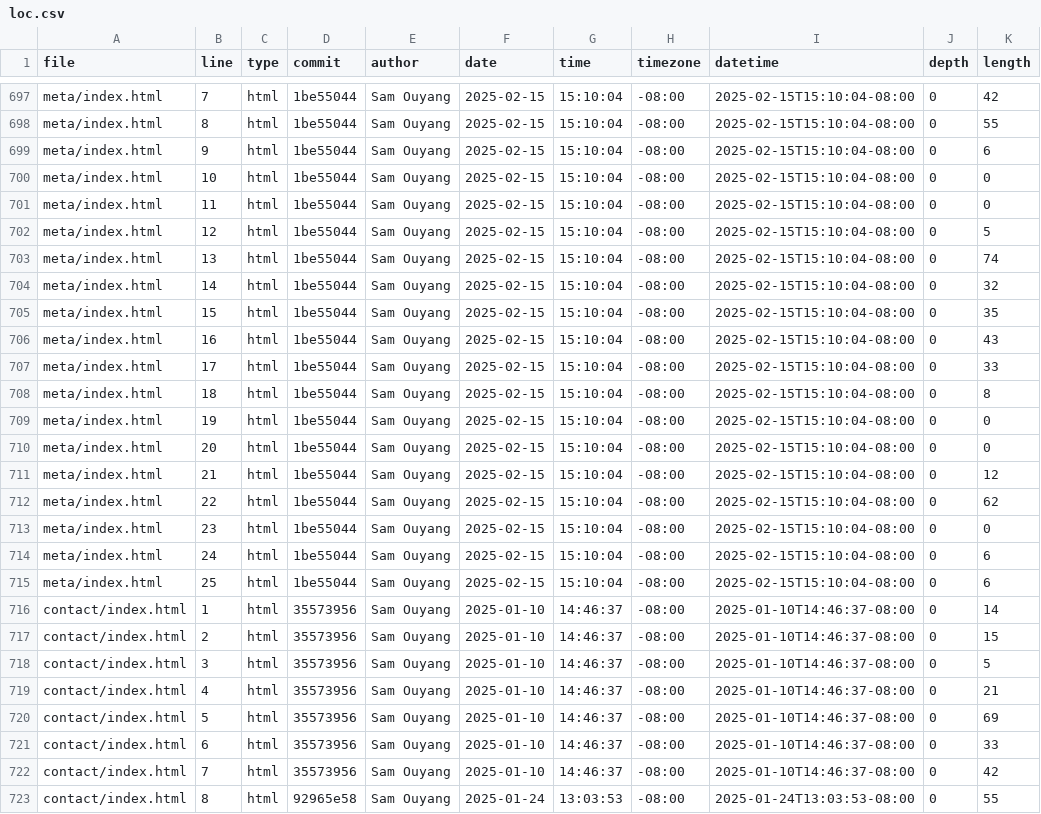
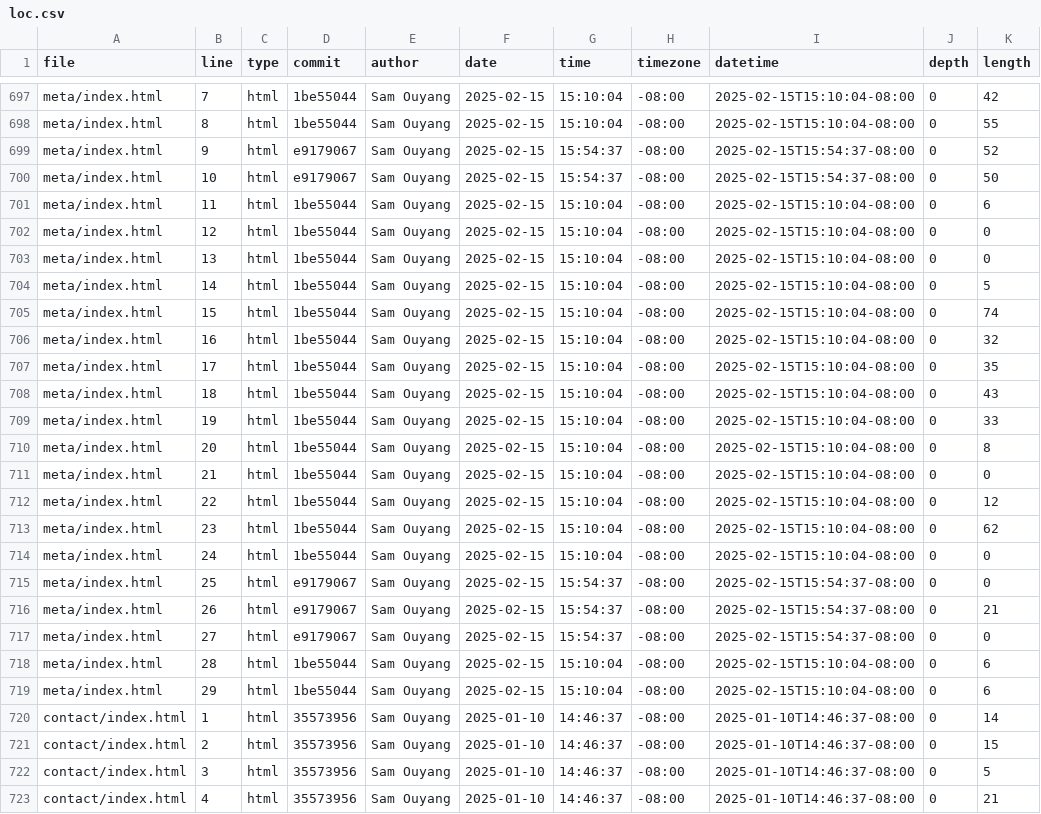
Before and after one commit to samjouyang/portfolio, a CSV file: meta/loc.csv, drawn as a sheet; only a part is shown, gaps mark what is left out; the shorter side is filled out with more unchanged rows.

```diff
--- a/meta/loc.csv
+++ b/meta/loc.csv
@@ -698,19 +698,23 @@ meta/index.html,7,html,1be55044,Sam Ouyang,2025-02-15,15:10:04,-08:00,2025-02-15
 meta/index.html,8,html,1be55044,Sam Ouyang,2025-02-15,15:10:04,-08:00,2025-02-15T15:10:04-08:00,0,55
-meta/index.html,9,html,1be55044,Sam Ouyang,2025-02-15,15:10:04,-08:00,2025-02-15T15:10:04-08:00,0,6
-meta/index.html,10,html,1be55044,Sam Ouyang,2025-02-15,15:10:04,-08:00,2025-02-15T15:10:04-08:00,0,0
-meta/index.html,11,html,1be55044,Sam Ouyang,2025-02-15,15:10:04,-08:00,2025-02-15T15:10:04-08:00,0,0
-meta/index.html,12,html,1be55044,Sam Ouyang,2025-02-15,15:10:04,-08:00,2025-02-15T15:10:04-08:00,0,5
-meta/index.html,13,html,1be55044,Sam Ouyang,2025-02-15,15:10:04,-08:00,2025-02-15T15:10:04-08:00,0,74
-meta/index.html,14,html,1be55044,Sam Ouyang,2025-02-15,15:10:04,-08:00,2025-02-15T15:10:04-08:00,0,32
-meta/index.html,15,html,1be55044,Sam Ouyang,2025-02-15,15:10:04,-08:00,2025-02-15T15:10:04-08:00,0,35
-meta/index.html,16,html,1be55044,Sam Ouyang,2025-02-15,15:10:04,-08:00,2025-02-15T15:10:04-08:00,0,43
-meta/index.html,17,html,1be55044,Sam Ouyang,2025-02-15,15:10:04,-08:00,2025-02-15T15:10:04-08:00,0,33
-meta/index.html,18,html,1be55044,Sam Ouyang,2025-02-15,15:10:04,-08:00,2025-02-15T15:10:04-08:00,0,8
-meta/index.html,19,html,1be55044,Sam Ouyang,2025-02-15,15:10:04,-08:00,2025-02-15T15:10:04-08:00,0,0
-meta/index.html,20,html,1be55044,Sam Ouyang,2025-02-15,15:10:04,-08:00,2025-02-15T15:10:04-08:00,0,0
-meta/index.html,21,html,1be55044,Sam Ouyang,2025-02-15,15:10:04,-08:00,2025-02-15T15:10:04-08:00,0,12
-meta/index.html,22,html,1be55044,Sam Ouyang,2025-02-15,15:10:04,-08:00,2025-02-15T15:10:04-08:00,0,62
-meta/index.html,23,html,1be55044,Sam Ouyang,2025-02-15,15:10:04,-08:00,2025-02-15T15:10:04-08:00,0,0
-meta/index.html,24,html,1be55044,Sam Ouyang,2025-02-15,15:10:04,-08:00,2025-02-15T15:10:04-08:00,0,6
-meta/index.html,25,html,1be55044,Sam Ouyang,2025-02-15,15:10:04,-08:00,2025-02-15T15:10:04-08:00,0,6
+meta/index.html,9,html,e9179067,Sam Ouyang,2025-02-15,15:54:37,-08:00,2025-02-15T15:54:37-08:00,0,52
+meta/index.html,10,html,e9179067,Sam Ouyang,2025-02-15,15:54:37,-08:00,2025-02-15T15:54:37-08:00,0,50
+meta/index.html,11,html,1be55044,Sam Ouyang,2025-02-15,15:10:04,-08:00,2025-02-15T15:10:04-08:00,0,6
+meta/index.html,12,html,1be55044,Sam Ouyang,2025-02-15,15:10:04,-08:00,2025-02-15T15:10:04-08:00,0,0
+meta/index.html,13,html,1be55044,Sam Ouyang,2025-02-15,15:10:04,-08:00,2025-02-15T15:10:04-08:00,0,0
+meta/index.html,14,html,1be55044,Sam Ouyang,2025-02-15,15:10:04,-08:00,2025-02-15T15:10:04-08:00,0,5
+meta/index.html,15,html,1be55044,Sam Ouyang,2025-02-15,15:10:04,-08:00,2025-02-15T15:10:04-08:00,0,74
+meta/index.html,16,html,1be55044,Sam Ouyang,2025-02-15,15:10:04,-08:00,2025-02-15T15:10:04-08:00,0,32
+meta/index.html,17,html,1be55044,Sam Ouyang,2025-02-15,15:10:04,-08:00,2025-02-15T15:10:04-08:00,0,35
+meta/index.html,18,html,1be55044,Sam Ouyang,2025-02-15,15:10:04,-08:00,2025-02-15T15:10:04-08:00,0,43
+meta/index.html,19,html,1be55044,Sam Ouyang,2025-02-15,15:10:04,-08:00,2025-02-15T15:10:04-08:00,0,33
+meta/index.html,20,html,1be55044,Sam Ouyang,2025-02-15,15:10:04,-08:00,2025-02-15T15:10:04-08:00,0,8
+meta/index.html,21,html,1be55044,Sam Ouyang,2025-02-15,15:10:04,-08:00,2025-02-15T15:10:04-08:00,0,0
+meta/index.html,22,html,1be55044,Sam Ouyang,2025-02-15,15:10:04,-08:00,2025-02-15T15:10:04-08:00,0,12
+meta/index.html,23,html,1be55044,Sam Ouyang,2025-02-15,15:10:04,-08:00,2025-02-15T15:10:04-08:00,0,62
+meta/index.html,24,html,1be55044,Sam Ouyang,2025-02-15,15:10:04,-08:00,2025-02-15T15:10:04-08:00,0,0
+meta/index.html,25,html,e9179067,Sam Ouyang,2025-02-15,15:54:37,-08:00,2025-02-15T15:54:37-08:00,0,0
+meta/index.html,26,html,e9179067,Sam Ouyang,2025-02-15,15:54:37,-08:00,2025-02-15T15:54:37-08:00,0,21
+meta/index.html,27,html,e9179067,Sam Ouyang,2025-02-15,15:54:37,-08:00,2025-02-15T15:54:37-08:00,0,0
+meta/index.html,28,html,1be55044,Sam Ouyang,2025-02-15,15:10:04,-08:00,2025-02-15T15:10:04-08:00,0,6
+meta/index.html,29,html,1be55044,Sam Ouyang,2025-02-15,15:10:04,-08:00,2025-02-15T15:10:04-08:00,0,6
 contact/index.html,1,html,35573956,Sam Ouyang,2025-01-10,14:46:37,-08:00,2025-01-10T14:46:37-08:00,0,14
```
